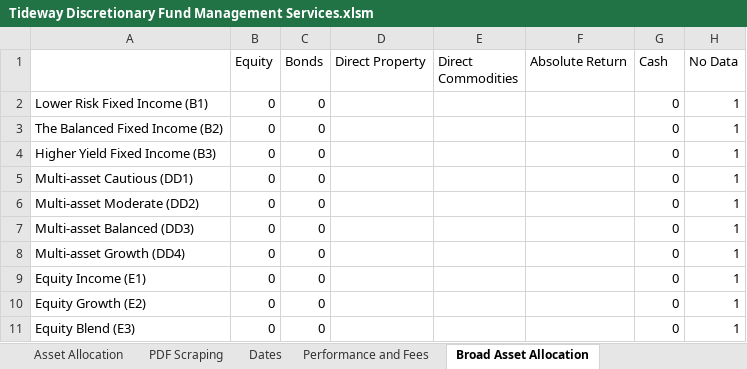
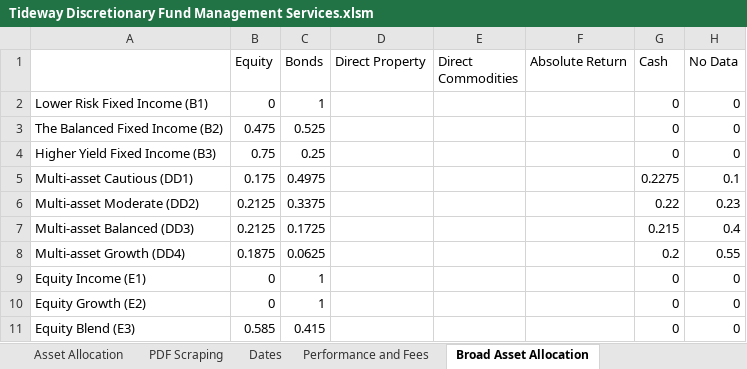
Before and after one commit to PashaBiker/pdf_scraping, an Excel workbook: 12_milestone/Tideway Discretionary Fund Management Services/Tideway Discretionary Fund Management Services.xlsm, sheet Broad Asset Allocation, drawn as a sheet; values as stored, in another font and other column widths than the file's, no borders; the diff names each change by its address in the sheet, - before the commit and + after, or states it on an @@ line.

```diff
--- a/12_milestone/Tideway Discretionary Fund Management Services/Tideway Discretionary Fund Management Services.xlsm (sheet Broad Asset Allocation)
+++ b/12_milestone/Tideway Discretionary Fund Management Services/Tideway Discretionary Fund Management Services.xlsm (sheet Broad Asset Allocation)
-C2 (Bonds): 0
+C2 (Bonds): 1
-H2:H4 (No Data): 1
+H2:H4 (No Data): 0
-B3 (Equity): 0
+B3 (Equity): 0.475
-C3 (Bonds): 0
+C3 (Bonds): 0.525
-B4 (Equity): 0
+B4 (Equity): 0.75
-C4 (Bonds): 0
+C4 (Bonds): 0.25
-B5 (Equity): 0
+B5 (Equity): 0.175
-C5 (Bonds): 0
+C5 (Bonds): 0.4975
-G5 (Cash): 0
+G5 (Cash): 0.2275
-H5 (No Data): 1
+H5 (No Data): 0.1
-B6:B7 (Equity): 0
+B6:B7 (Equity): 0.2125
-C6 (Bonds): 0
+C6 (Bonds): 0.3375
-G6 (Cash): 0
+G6 (Cash): 0.22
-H6 (No Data): 1
+H6 (No Data): 0.23
-C7 (Bonds): 0
+C7 (Bonds): 0.1725
-G7 (Cash): 0
+G7 (Cash): 0.215
-H7 (No Data): 1
+H7 (No Data): 0.4
-B8 (Equity): 0
+B8 (Equity): 0.1875
-C8 (Bonds): 0
+C8 (Bonds): 0.0625
-G8 (Cash): 0
+G8 (Cash): 0.2
-H8 (No Data): 1
+H8 (No Data): 0.55
-C9:C10 (Bonds): 0
+C9:C10 (Bonds): 1
-H9:H11 (No Data): 1
+H9:H11 (No Data): 0
-B11 (Equity): 0
+B11 (Equity): 0.585
-C11 (Bonds): 0
+C11 (Bonds): 0.415
```
Also changed, not shown: sheet Asset Allocation, sheet Additional Information, sheet Equity Regional Allocation, sheet Bond Allocation, sheet Dates, sheet Performance and Fees, 37 other files.
